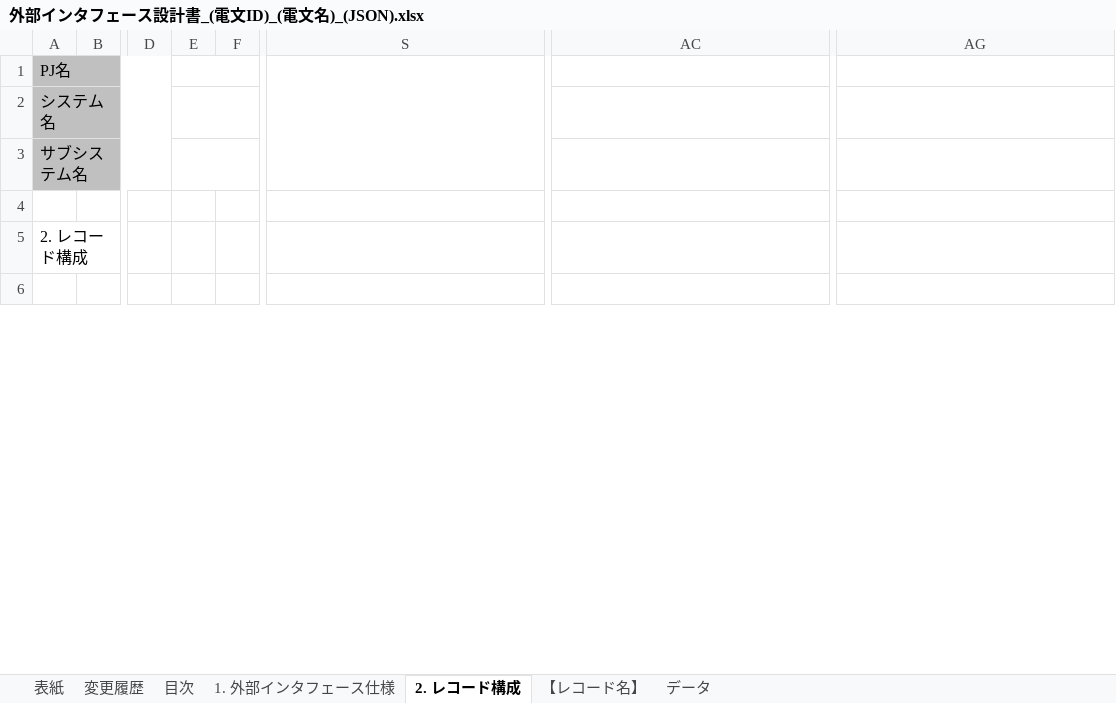
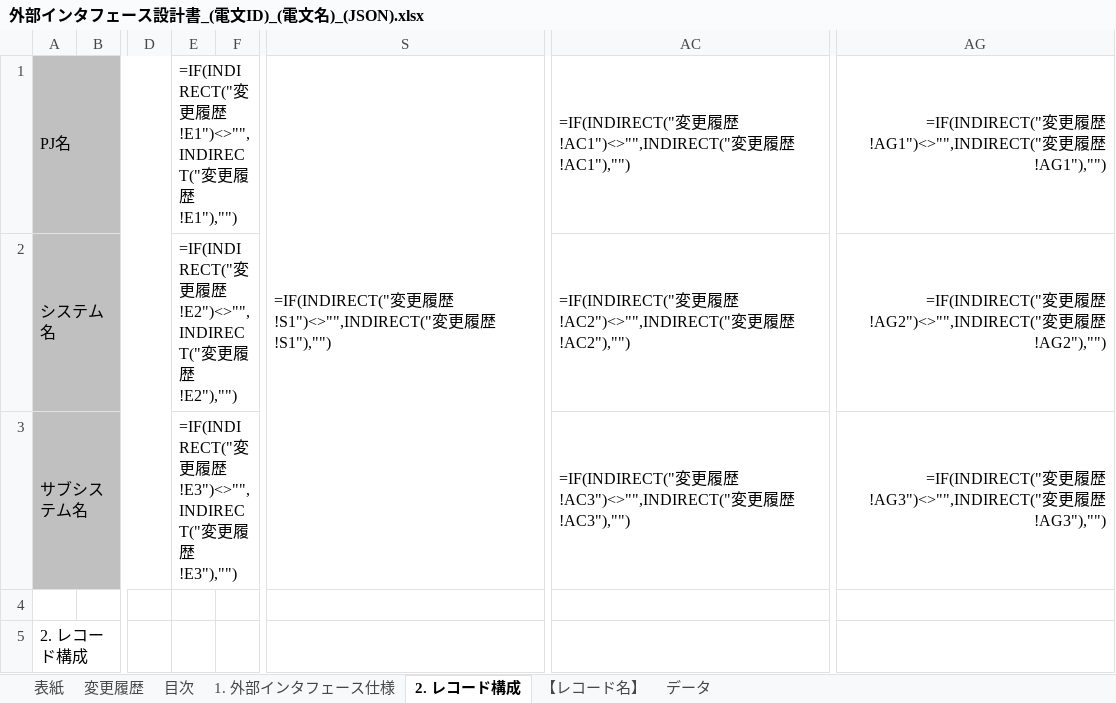
Before and after one commit to wss-m-nagata/public-skills, an Excel workbook: skills/nablarch-basic-design-excel/assets/templates/フォーマット/外部インタフェース設計書_(電文ID)_(電文名)_(JSON).xlsx, sheet 2. レコード構成, drawn as a sheet; only a part is shown, gaps mark what is left out; the shorter side is filled out with more unchanged rows; values as stored, in another font and other column widths than the file's, no borders; formulas without a stored value are shown as written; charts and pictures not drawn; the diff names each change by its address in the sheet, - before the commit and + after, or states it on an @@ line.

```diff
--- a/skills/nablarch-basic-design-excel/assets/templates/フォーマット/外部インタフェース設計書_(電文ID)_(電文名)_(JSON).xlsx (sheet 2. レコード構成)
+++ b/skills/nablarch-basic-design-excel/assets/templates/フォーマット/外部インタフェース設計書_(電文ID)_(電文名)_(JSON).xlsx (sheet 2. レコード構成)
-E1: (empty)
+E1: =IF(INDIRECT("変更履歴!E1")<>"",INDIRECT("変更履歴!E1"),"")
-S1: (empty)
+S1: =IF(INDIRECT("変更履歴!S1")<>"",INDIRECT("変更履歴!S1"),"")
-AC1: (empty)
+AC1: =IF(INDIRECT("変更履歴!AC1")<>"",INDIRECT("変更履歴!AC1"),"")
-AG1: (empty)
+AG1: =IF(INDIRECT("変更履歴!AG1")<>"",INDIRECT("変更履歴!AG1"),"")
-E2: (empty)
+E2: =IF(INDIRECT("変更履歴!E2")<>"",INDIRECT("変更履歴!E2"),"")
-AC2: (empty)
+AC2: =IF(INDIRECT("変更履歴!AC2")<>"",INDIRECT("変更履歴!AC2"),"")
-AG2: (empty)
+AG2: =IF(INDIRECT("変更履歴!AG2")<>"",INDIRECT("変更履歴!AG2"),"")
-E3: (empty)
+E3: =IF(INDIRECT("変更履歴!E3")<>"",INDIRECT("変更履歴!E3"),"")
-AC3: (empty)
+AC3: =IF(INDIRECT("変更履歴!AC3")<>"",INDIRECT("変更履歴!AC3"),"")
-AG3: (empty)
+AG3: =IF(INDIRECT("変更履歴!AG3")<>"",INDIRECT("変更履歴!AG3"),"")
```
Also changed, not shown: sheet 【レコード名】, sheet 目次, sheet 1. 外部インタフェース仕様, sheet 変更履歴, sheet 表紙, formulas that keep their value, charts or pictures, skills/nablarch-basic-design-excel/assets/templates/フォーマット/システム機能設計書(Webサービス)_(取引ID)_(取引名).xlsx, skills/nablarch-basic-design-excel/assets/templates/フォーマット/システム機能設計書(バッチ)_(取引ID)_(取引名).xlsx, 34 other files.
